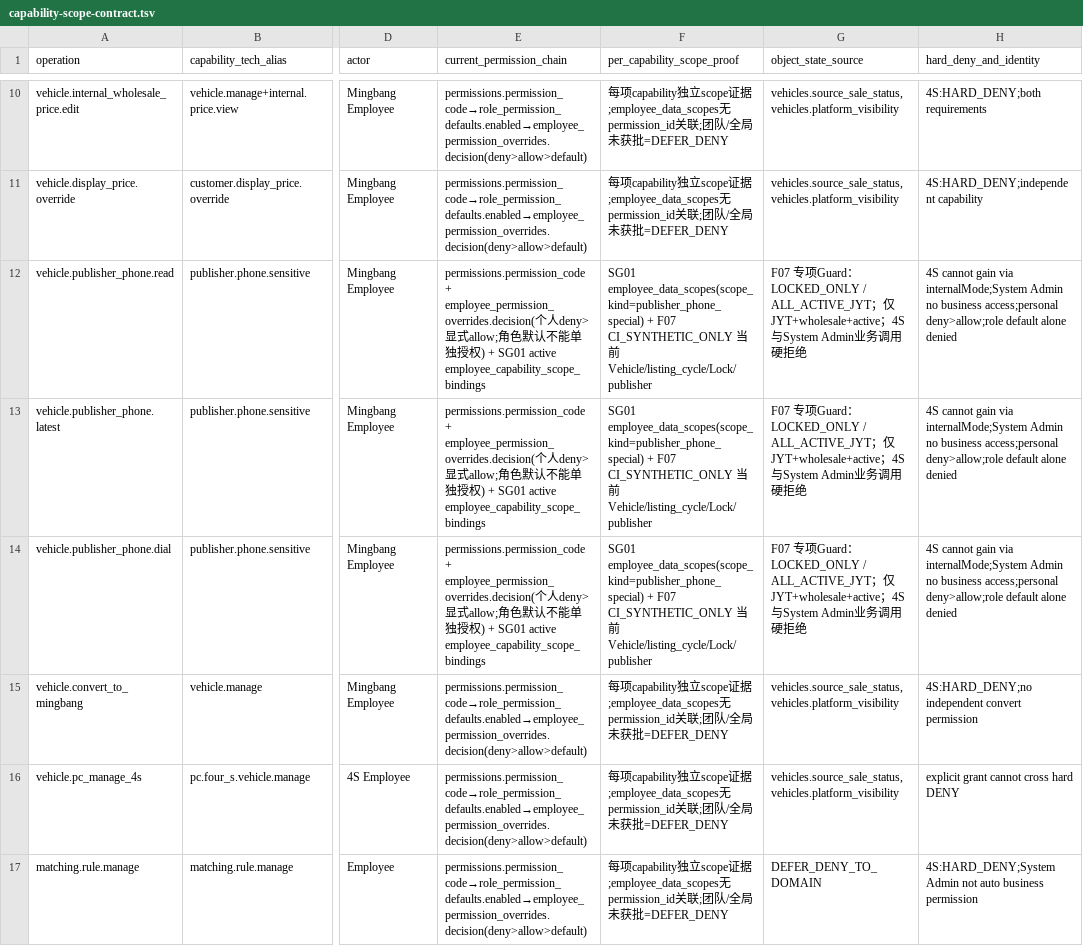
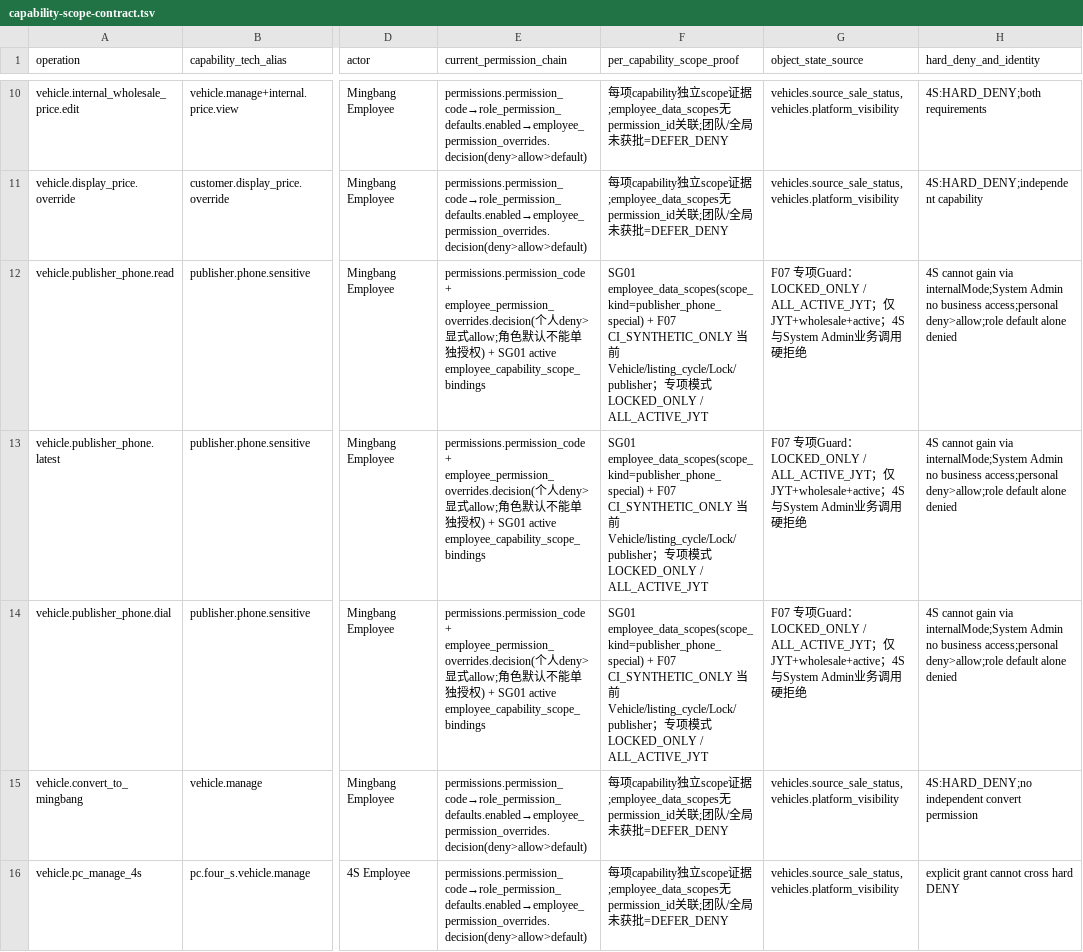
Before and after one commit to suzhe868-arch/mb, a TSV file: engineering/f03/runtime-design/capability-scope-contract.tsv, drawn as a sheet; only a part is shown, gaps mark what is left out; the shorter side is filled out with more unchanged rows; the diff names each change by its address in the sheet, - before the commit and + after, or states it on an @@ line.

Commit message:
F08-3: make both approved phone scope modes explicit in SG01 contract

```diff
--- a/engineering/f03/runtime-design/capability-scope-contract.tsv
+++ b/engineering/f03/runtime-design/capability-scope-contract.tsv
-F12:F14 (per_capability_scope_proof): …Vehicle/listing_cycle/Lock/publisher
+F12:F14 (per_capability_scope_proof): …Vehicle/listing_cycle/Lock/publisher；专项模式 LOCKED_ONLY / ALL_ACTIVE_JYT
```
